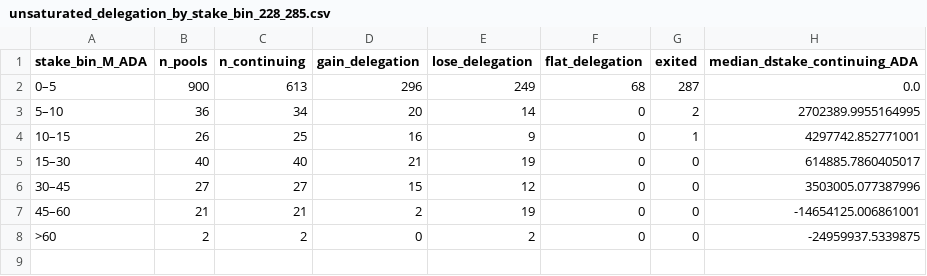
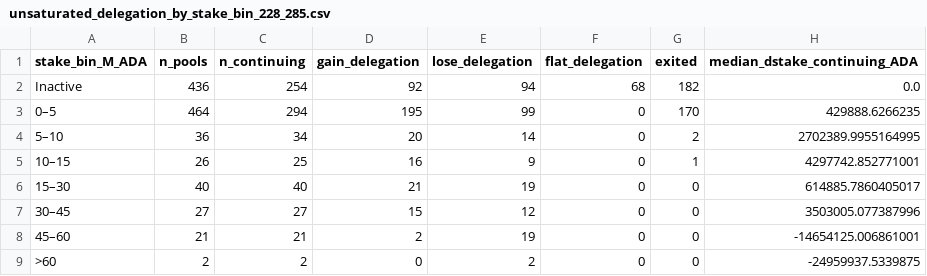
Before and after one commit to cardano-foundation/Parameters-Landscape, a CSV file: A_Staking_rewards_and_monetary_policy/k/data/unsaturated_delegation_by_stake_bin_228_285.csv, drawn as a sheet.

```diff
--- a/A_Staking_rewards_and_monetary_policy/k/data/unsaturated_delegation_by_stake_bin_228_285.csv
+++ b/A_Staking_rewards_and_monetary_policy/k/data/unsaturated_delegation_by_stake_bin_228_285.csv
@@ -1,3 +1,4 @@
 stake_bin_M_ADA,n_pools,n_continuing,gain_delegation,lose_delegation,flat_delegation,exited,median_dstake_continuing_ADA
-0–5,900,613,296,249,68,287,0.0
+Inactive,436,254,92,94,68,182,0.0
+0–5,464,294,195,99,0,170,429888.6266235
 5–10,36,34,20,14,0,2,2702389.9955164995
```
Also changed, not shown: A_Staking_rewards_and_monetary_policy/k/data/unsaturated_agg_stake_change_by_stake_bin_228_285.csv.
